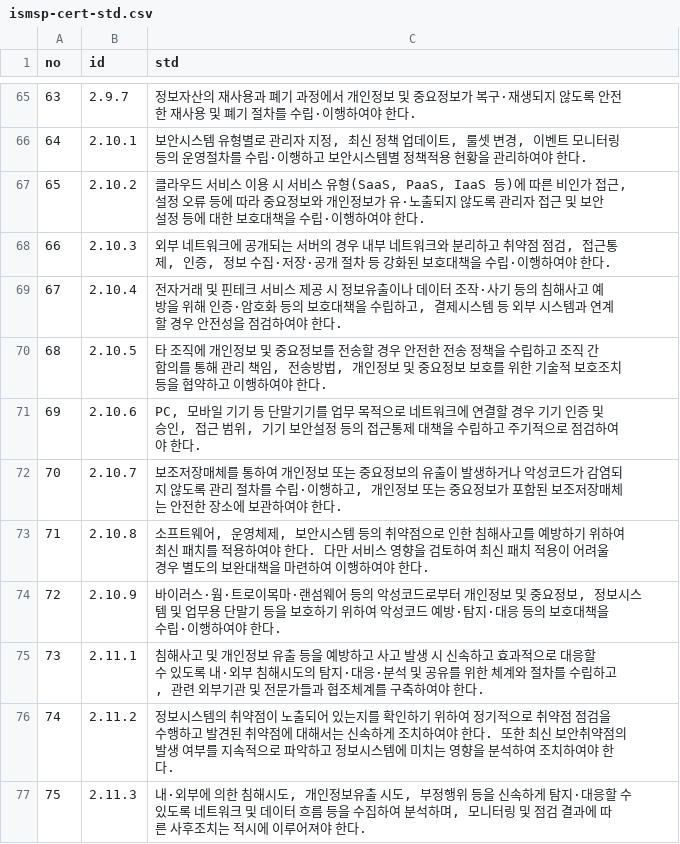
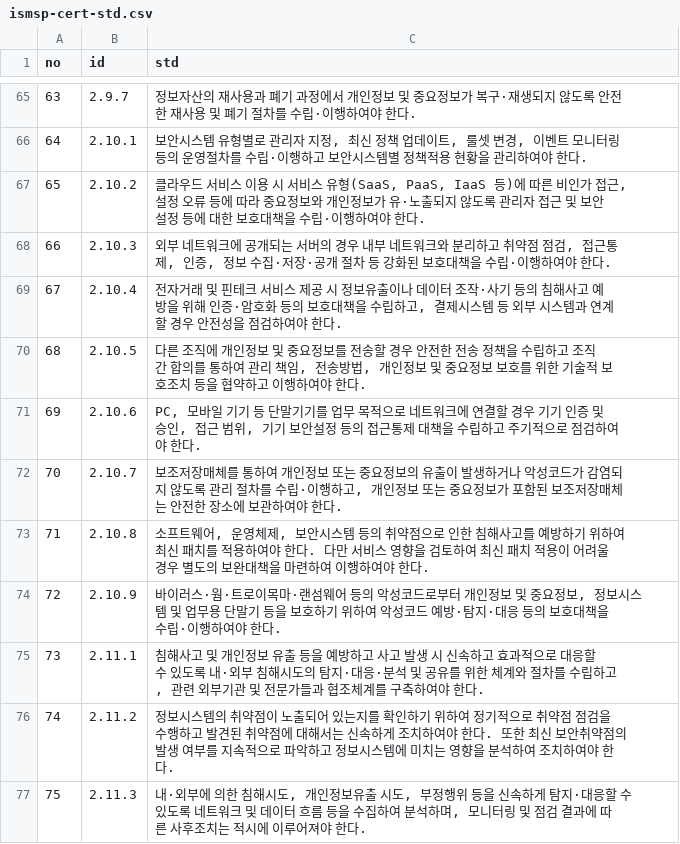
Before and after one commit to MeganaD/meganad.github.io, a CSV file: _data/ismsp-cert-std.csv, drawn as a sheet; only a part is shown, gaps mark what is left out.

```diff
--- a/_data/ismsp-cert-std.csv
+++ b/_data/ismsp-cert-std.csv
@@ -69,3 +69,3 @@ no,id,std
 67,2.10.4,"전자거래 및 핀테크 서비스 제공 시 정보유출이나 데이터 조작·사기 등의 침해사고 예방을 위해 인증·암호화 등의 보호대책을 수립하고, 결제시스템 등 외부 시스템과 연계할 경우 안전성을 점검하여야 한다."
-68,2.10.5,"타 조직에 개인정보 및 중요정보를 전송할 경우 안전한 전송 정책을 수립하고 조직 간 합의를 통해 관리 책임, 전송방법, 개인정보 및 중요정보 보호를 위한 기술적 보호조치 등을 협약하고 이행하여야 한다."
+68,2.10.5,"다른 조직에 개인정보 및 중요정보를 전송할 경우 안전한 전송 정책을 수립하고 조직 간 합의를 통하여 관리 책임, 전송방법, 개인정보 및 중요정보 보호를 위한 기술적 보호조치 등을 협약하고 이행하여야 한다."
 69,2.10.6,"PC, 모바일 기기 등 단말기기를 업무 목적으로 네트워크에 연결할 경우 기기 인증 및 승인, 접근 범위, 기기 보안설정 등의 접근통제 대책을 수립하고 주기적으로 점검하여야 한다."
```
